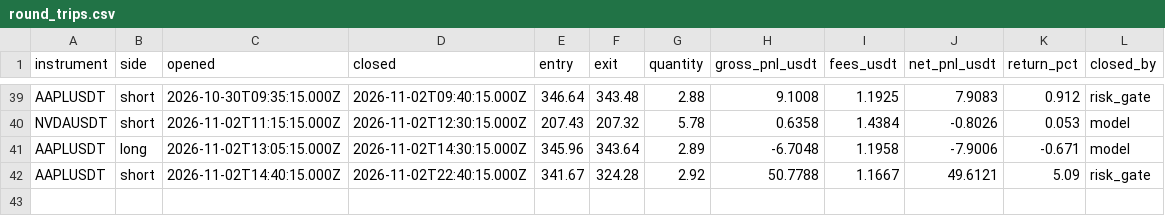
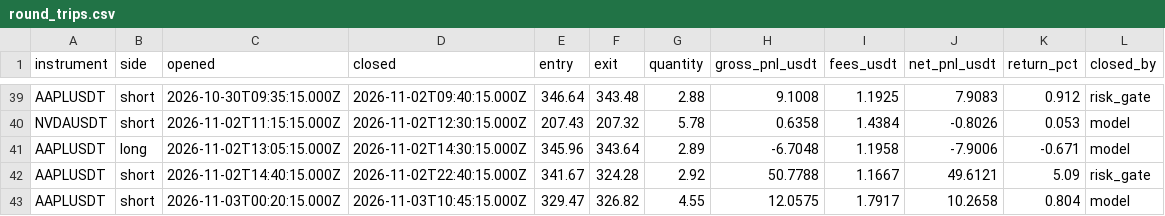
Before and after one commit to JohnboscoE/slimon, a CSV file: reports/round_trips.csv, drawn as a sheet; only a part is shown, gaps mark what is left out.

```diff
--- a/reports/round_trips.csv
+++ b/reports/round_trips.csv
@@ -42 +42,2 @@ AAPLUSDT,long,2026-11-02T13:05:15.000Z,2026-11-02T14:30:15.000Z,345.96,343.64,2.
 AAPLUSDT,short,2026-11-02T14:40:15.000Z,2026-11-02T22:40:15.000Z,341.67,324.28,2.92,50.7788,1.1667,49.6121,5.09,risk_gate
+AAPLUSDT,short,2026-11-03T00:20:15.000Z,2026-11-03T10:45:15.000Z,329.47,326.82,4.55,12.0575,1.7917,10.2658,0.804,model
```
Also changed, not shown: reports/paper_trades.csv, 4 other files.
